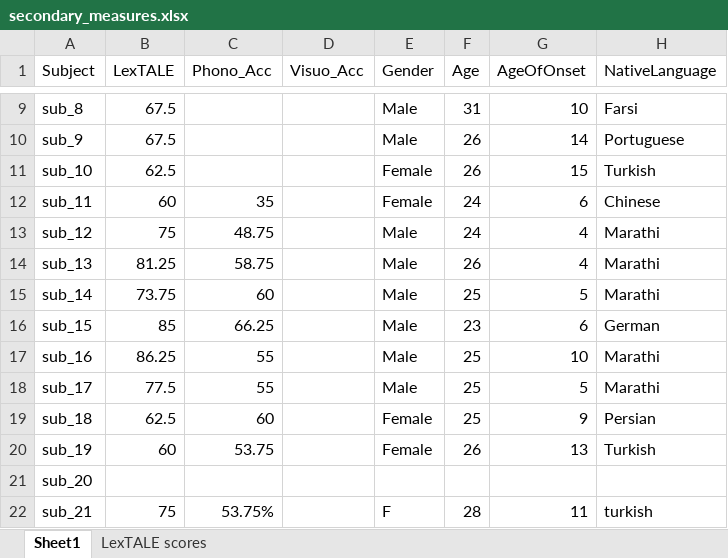
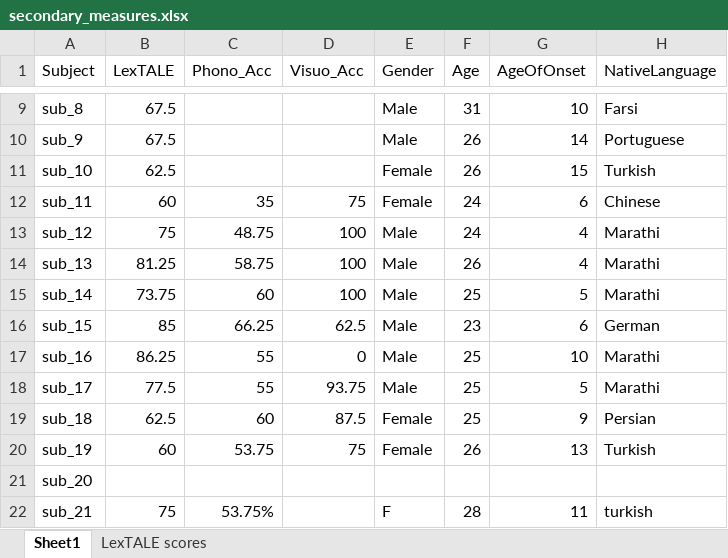
Before and after one commit to allisoct/ETLR24-25, an Excel workbook: experiment/Analysis/secondary_measures.xlsx, sheet Sheet1, drawn as a sheet; only a part is shown, gaps mark what is left out; values as stored, in another font and other column widths than the file's, no borders; the diff names each change by its address in the sheet, - before the commit and + after, or states it on an @@ line.

Commit message:
Update secondary_measures.xlsx

```diff
--- a/experiment/Analysis/secondary_measures.xlsx (sheet Sheet1)
+++ b/experiment/Analysis/secondary_measures.xlsx (sheet Sheet1)
-D12 (Visuo_Acc): (empty)
+D12 (Visuo_Acc): 75
-D13:D15 (Visuo_Acc): (empty)
+D13:D15 (Visuo_Acc): 100
-D16 (Visuo_Acc): (empty)
+D16 (Visuo_Acc): 62.5
-D17 (Visuo_Acc): (empty)
+D17 (Visuo_Acc): 0
-D18 (Visuo_Acc): (empty)
+D18 (Visuo_Acc): 93.75
-D19 (Visuo_Acc): (empty)
+D19 (Visuo_Acc): 87.5
-D20 (Visuo_Acc): (empty)
+D20 (Visuo_Acc): 75
```
